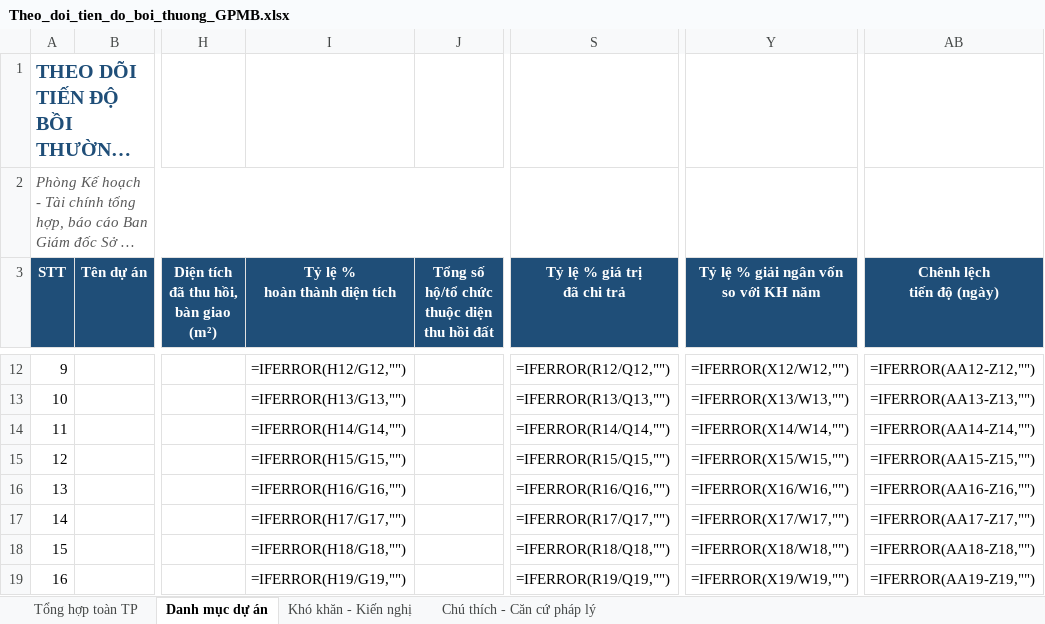
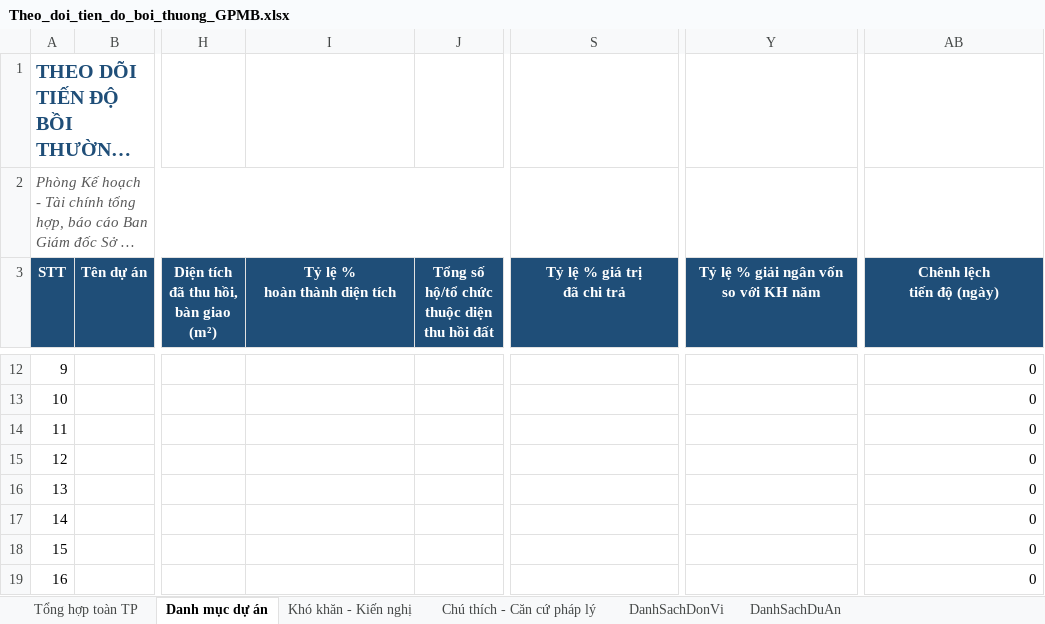
Before and after one commit to khtc-snnmt-BTTDC/khtc-snnmt-BTTDC.github.io, an Excel workbook: Theo_doi_tien_do_boi_thuong_GPMB.xlsx, sheet Danh mục dự án, drawn as a sheet; only a part is shown, gaps mark what is left out; long unchanged cells end in …; values as stored, in another font and other column widths than the file's, no borders; formulas without a stored value are shown as written; the diff covers the shown part only; the diff names each change by its address in the sheet, - before the commit and + after, or states it on an @@ line.

Commit message:
Cap nhat file Excel mau chua danh sach 49 don vi va 161 du an

```diff
--- a/Theo_doi_tien_do_boi_thuong_GPMB.xlsx (sheet Danh mục dự án)
+++ b/Theo_doi_tien_do_boi_thuong_GPMB.xlsx (sheet Danh mục dự án)
+sheet tab: DanhSachDonVi
+sheet tab: DanhSachDuAn
-I12 (Tỷ lệ % hoàn thành diện tích): =IFERROR(H12/G12,"")
+I12 (Tỷ lệ % hoàn thành diện tích): (empty)
-S12 (Tỷ lệ % giá trị đã chi trả): =IFERROR(R12/Q12,"")
+S12 (Tỷ lệ % giá trị đã chi trả): (empty)
-Y12: =IFERROR(X12/W12,"")
+Y12: (empty)
-AB12 (Chênh lệch tiến độ (ngày)): =IFERROR(AA12-Z12,"")
+AB12 (Chênh lệch tiến độ (ngày)): 0
-I13 (Tỷ lệ % hoàn thành diện tích): =IFERROR(H13/G13,"")
+I13 (Tỷ lệ % hoàn thành diện tích): (empty)
-S13 (Tỷ lệ % giá trị đã chi trả): =IFERROR(R13/Q13,"")
+S13 (Tỷ lệ % giá trị đã chi trả): (empty)
-Y13: =IFERROR(X13/W13,"")
+Y13: (empty)
-AB13 (Chênh lệch tiến độ (ngày)): =IFERROR(AA13-Z13,"")
+AB13 (Chênh lệch tiến độ (ngày)): 0
-I14 (Tỷ lệ % hoàn thành diện tích): =IFERROR(H14/G14,"")
+I14 (Tỷ lệ % hoàn thành diện tích): (empty)
-S14 (Tỷ lệ % giá trị đã chi trả): =IFERROR(R14/Q14,"")
+S14 (Tỷ lệ % giá trị đã chi trả): (empty)
-Y14: =IFERROR(X14/W14,"")
+Y14: (empty)
-AB14 (Chênh lệch tiến độ (ngày)): =IFERROR(AA14-Z14,"")
+AB14 (Chênh lệch tiến độ (ngày)): 0
-I15 (Tỷ lệ % hoàn thành diện tích): =IFERROR(H15/G15,"")
+I15 (Tỷ lệ % hoàn thành diện tích): (empty)
-S15 (Tỷ lệ % giá trị đã chi trả): =IFERROR(R15/Q15,"")
+S15 (Tỷ lệ % giá trị đã chi trả): (empty)
-Y15: =IFERROR(X15/W15,"")
+Y15: (empty)
-AB15 (Chênh lệch tiến độ (ngày)): =IFERROR(AA15-Z15,"")
+AB15 (Chênh lệch tiến độ (ngày)): 0
-I16 (Tỷ lệ % hoàn thành diện tích): =IFERROR(H16/G16,"")
+I16 (Tỷ lệ % hoàn thành diện tích): (empty)
-S16 (Tỷ lệ % giá trị đã chi trả): =IFERROR(R16/Q16,"")
+S16 (Tỷ lệ % giá trị đã chi trả): (empty)
-Y16: =IFERROR(X16/W16,"")
+Y16: (empty)
-AB16 (Chênh lệch tiến độ (ngày)): =IFERROR(AA16-Z16,"")
+AB16 (Chênh lệch tiến độ (ngày)): 0
-I17 (Tỷ lệ % hoàn thành diện tích): =IFERROR(H17/G17,"")
+I17 (Tỷ lệ % hoàn thành diện tích): (empty)
-S17 (Tỷ lệ % giá trị đã chi trả): =IFERROR(R17/Q17,"")
+S17 (Tỷ lệ % giá trị đã chi trả): (empty)
-Y17: =IFERROR(X17/W17,"")
+Y17: (empty)
-AB17 (Chênh lệch tiến độ (ngày)): =IFERROR(AA17-Z17,"")
+AB17 (Chênh lệch tiến độ (ngày)): 0
-I18 (Tỷ lệ % hoàn thành diện tích): =IFERROR(H18/G18,"")
+I18 (Tỷ lệ % hoàn thành diện tích): (empty)
-S18 (Tỷ lệ % giá trị đã chi trả): =IFERROR(R18/Q18,"")
+S18 (Tỷ lệ % giá trị đã chi trả): (empty)
-Y18: =IFERROR(X18/W18,"")
+Y18: (empty)
-AB18 (Chênh lệch tiến độ (ngày)): =IFERROR(AA18-Z18,"")
+AB18 (Chênh lệch tiến độ (ngày)): 0
-I19 (Tỷ lệ % hoàn thành diện tích): =IFERROR(H19/G19,"")
+I19 (Tỷ lệ % hoàn thành diện tích): (empty)
-S19 (Tỷ lệ % giá trị đã chi trả): =IFERROR(R19/Q19,"")
+S19 (Tỷ lệ % giá trị đã chi trả): (empty)
-Y19: =IFERROR(X19/W19,"")
+Y19: (empty)
-AB19 (Chênh lệch tiến độ (ngày)): =IFERROR(AA19-Z19,"")
+AB19 (Chênh lệch tiến độ (ngày)): 0
```
Also changed, not shown: 368 edited cells elsewhere in this sheet, sheet Tổng hợp toàn TP.
